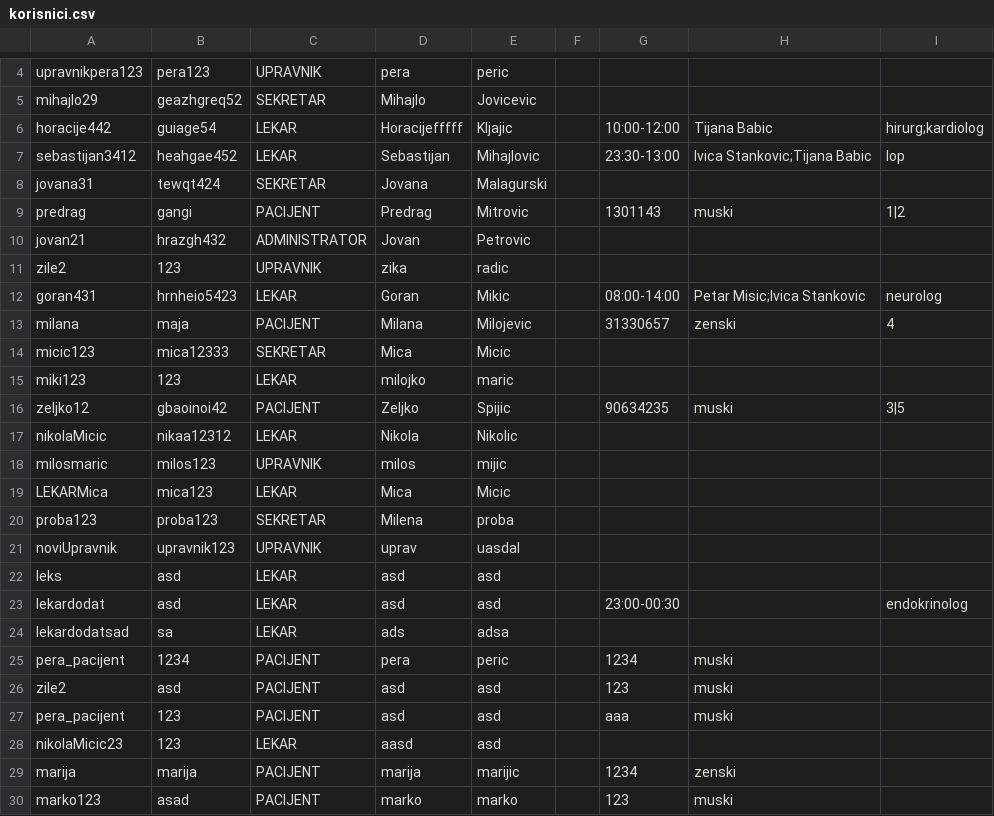
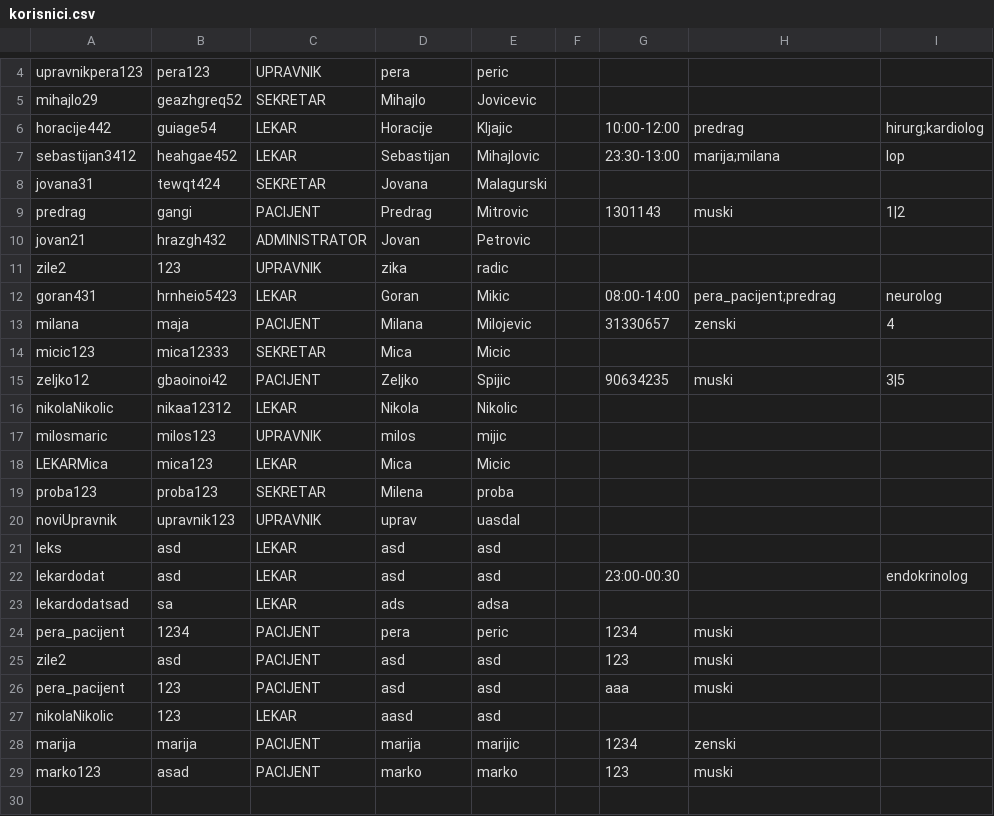
Before and after one commit to dragicevic19/usi-hospital, a CSV file: data/korisnici.csv, drawn as a sheet; only a part is shown, gaps mark what is left out.

Commit message:
Odradjen prikaz pregleda pacijenta

```diff
--- a/data/korisnici.csv
+++ b/data/korisnici.csv
@@ -5,4 +5,4 @@ upravnikpera123,pera123,UPRAVNIK,pera,peric,
 mihajlo29,geazhgreq52,SEKRETAR,Mihajlo,Jovicevic,
-horacije442,guiage54,LEKAR,Horacijefffff,Kljajic,,10:00-12:00,Tijana Babic,hirurg;kardiolog
-sebastijan3412,heahgae452,LEKAR,Sebastijan,Mihajlovic,,23:30-13:00,Ivica Stankovic;Tijana Babic,lop
+horacije442,guiage54,LEKAR,Horacije,Kljajic,,10:00-12:00,predrag,hirurg;kardiolog
+sebastijan3412,heahgae452,LEKAR,Sebastijan,Mihajlovic,,23:30-13:00,marija;milana,lop
 jovana31,tewqt424,SEKRETAR,Jovana,Malagurski,
@@ -11,8 +11,7 @@ jovan21,hrazgh432,ADMINISTRATOR,Jovan,Petrovic,
 zile2,123,UPRAVNIK,zika,radic,
-goran431,hrnheio5423,LEKAR,Goran,Mikic,,08:00-14:00,Petar Misic;Ivica Stankovic,neurolog
+goran431,hrnheio5423,LEKAR,Goran,Mikic,,08:00-14:00,pera_pacijent;predrag,neurolog
 milana,maja,PACIJENT,Milana,Milojevic,,31330657,zenski,4
 micic123,mica12333,SEKRETAR,Mica,Micic,
-miki123,123,LEKAR,milojko,maric,,,,
 zeljko12,gbaoinoi42,PACIJENT,Zeljko,Spijic,,90634235,muski,3|5
-nikolaMicic,nikaa12312,LEKAR,Nikola,Nikolic,,,,
+nikolaNikolic,nikaa12312,LEKAR,Nikola,Nikolic,,,,
 milosmaric,milos123,UPRAVNIK,milos,mijic,
@@ -27,3 +26,3 @@ zile2,asd,PACIJENT,asd,asd,,123,muski,
 pera_pacijent,123,PACIJENT,asd,asd,,aaa,muski,
-nikolaMicic23,123,LEKAR,aasd,asd,,,,
+nikolaNikolic,123,LEKAR,aasd,asd,,,,
 marija,marija,PACIJENT,marija,marijic,,1234,zenski,
```
Also changed, not shown: data/dogadjaji.csv, data/unos_anamneze.csv, 13 other files.
